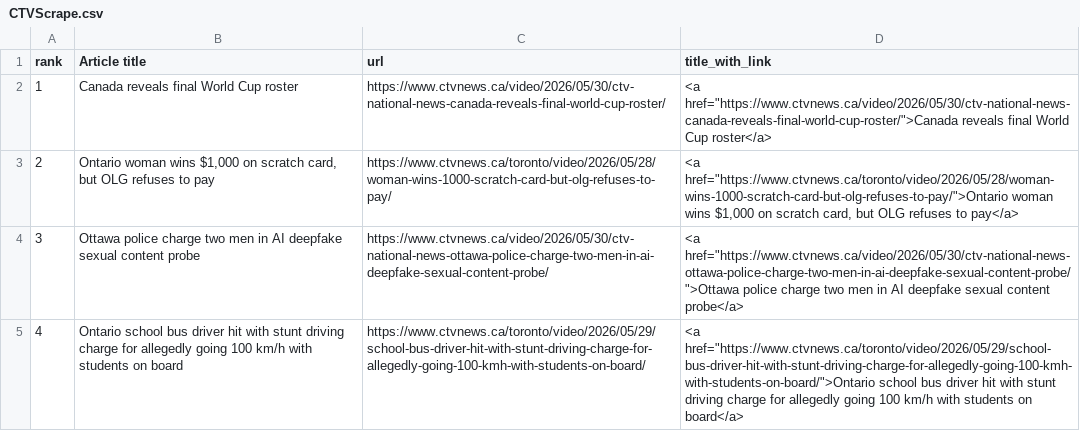
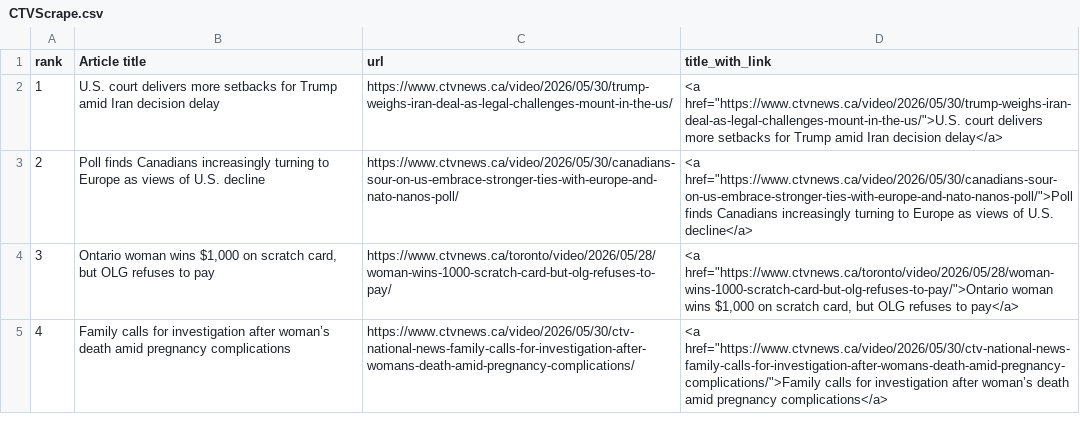
Before and after one commit to caoramckenna/canada-news-trending-stories, a CSV file: CTVScrape.csv, drawn as a sheet.

```diff
--- a/CTVScrape.csv
+++ b/CTVScrape.csv
@@ -1,5 +1,5 @@
 rank,Article title,url,title_with_link
-1,Canada reveals final World Cup roster,https://www.ctvnews.ca/video/2026/05/30/ctv-national-news-canada-reveals-final-world-cup-roster/,"<a href=""https://www.ctvnews.ca/video/2026/05/30/ctv-national-news-canada-reveals-final-world-cup-roster/"">Canada reveals final World Cup roster</a>"
-2,"Ontario woman wins $1,000 on scratch card, but OLG refuses to pay",https://www.ctvnews.ca/toronto/video/2026/05/28/woman-wins-1000-scratch-card-but-olg-refuses-to-pay/,"<a href=""https://www.ctvnews.ca/toronto/video/2026/05/28/woman-wins-1000-scratch-card-but-olg-refuses-to-pay/"">Ontario woman wins $1,000 on scratch card, but OLG refuses to pay</a>"
-3,Ottawa police charge two men in AI deepfake sexual content probe,https://www.ctvnews.ca/video/2026/05/30/ctv-national-news-ottawa-police-charge-two-men-in-ai-deepfake-sexual-content-probe/,"<a href=""https://www.ctvnews.ca/video/2026/05/30/ctv-national-news-ottawa-police-charge-two-men-in-ai-deepfake-sexual-content-probe/"">Ottawa police charge two men in AI deepfake sexual content probe</a>"
-4,Ontario school bus driver hit with stunt driving charge for allegedly going 100 km/h with students on board,https://www.ctvnews.ca/toronto/video/2026/05/29/school-bus-driver-hit-with-stunt-driving-charge-for-allegedly-going-100-kmh-with-students-on-board/,"<a href=""https://www.ctvnews.ca/toronto/video/2026/05/29/school-bus-driver-hit-with-stunt-driving-charge-for-allegedly-going-100-kmh-with-students-on-board/"">Ontario school bus driver hit with stunt driving charge for allegedly going 100 km/h with students on board</a>"
+1,U.S. court delivers more setbacks for Trump amid Iran decision delay,https://www.ctvnews.ca/video/2026/05/30/trump-weighs-iran-deal-as-legal-challenges-mount-in-the-us/,"<a href=""https://www.ctvnews.ca/video/2026/05/30/trump-weighs-iran-deal-as-legal-challenges-mount-in-the-us/"">U.S. court delivers more setbacks for Trump amid Iran decision delay</a>"
+2,Poll finds Canadians increasingly turning to Europe as views of U.S. decline,https://www.ctvnews.ca/video/2026/05/30/canadians-sour-on-us-embrace-stronger-ties-with-europe-and-nato-nanos-poll/,"<a href=""https://www.ctvnews.ca/video/2026/05/30/canadians-sour-on-us-embrace-stronger-ties-with-europe-and-nato-nanos-poll/"">Poll finds Canadians increasingly turning to Europe as views of U.S. decline</a>"
+3,"Ontario woman wins $1,000 on scratch card, but OLG refuses to pay",https://www.ctvnews.ca/toronto/video/2026/05/28/woman-wins-1000-scratch-card-but-olg-refuses-to-pay/,"<a href=""https://www.ctvnews.ca/toronto/video/2026/05/28/woman-wins-1000-scratch-card-but-olg-refuses-to-pay/"">Ontario woman wins $1,000 on scratch card, but OLG refuses to pay</a>"
+4,Family calls for investigation after woman’s death amid pregnancy complications,https://www.ctvnews.ca/video/2026/05/30/ctv-national-news-family-calls-for-investigation-after-womans-death-amid-pregnancy-complications/,"<a href=""https://www.ctvnews.ca/video/2026/05/30/ctv-national-news-family-calls-for-investigation-after-womans-death-amid-pregnancy-complications/"">Family calls for investigation after woman’s death amid pregnancy complications</a>"
```
Also changed, not shown: GlobeAndMailScrape.csv, NationalPostScrape.csv, 4 other files.
